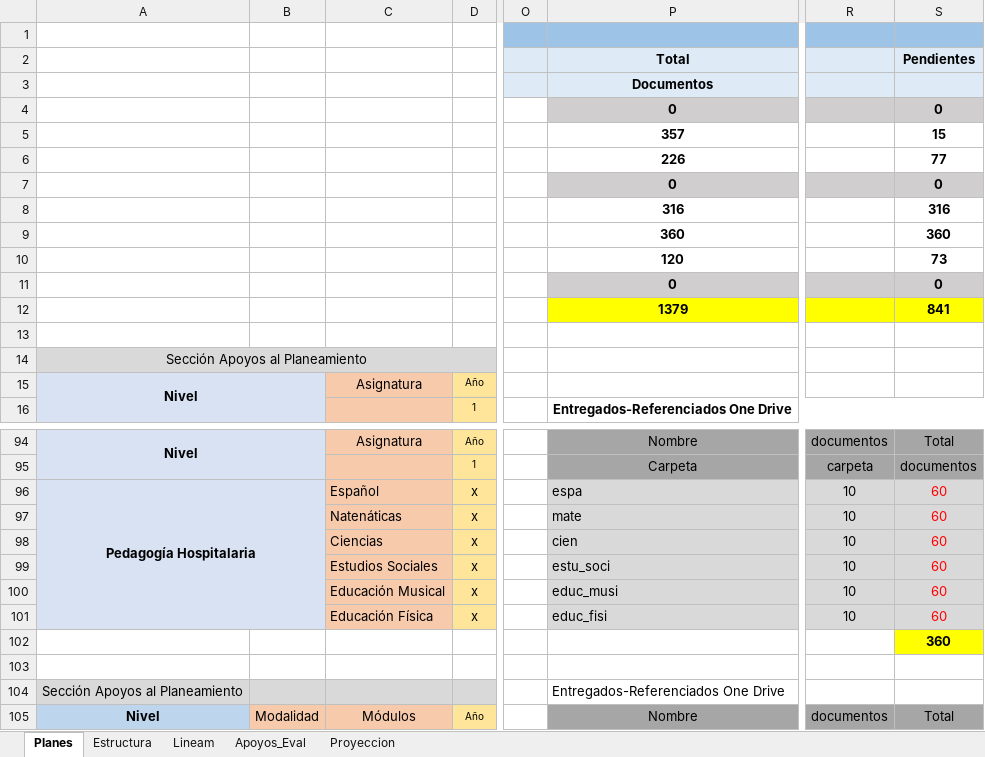
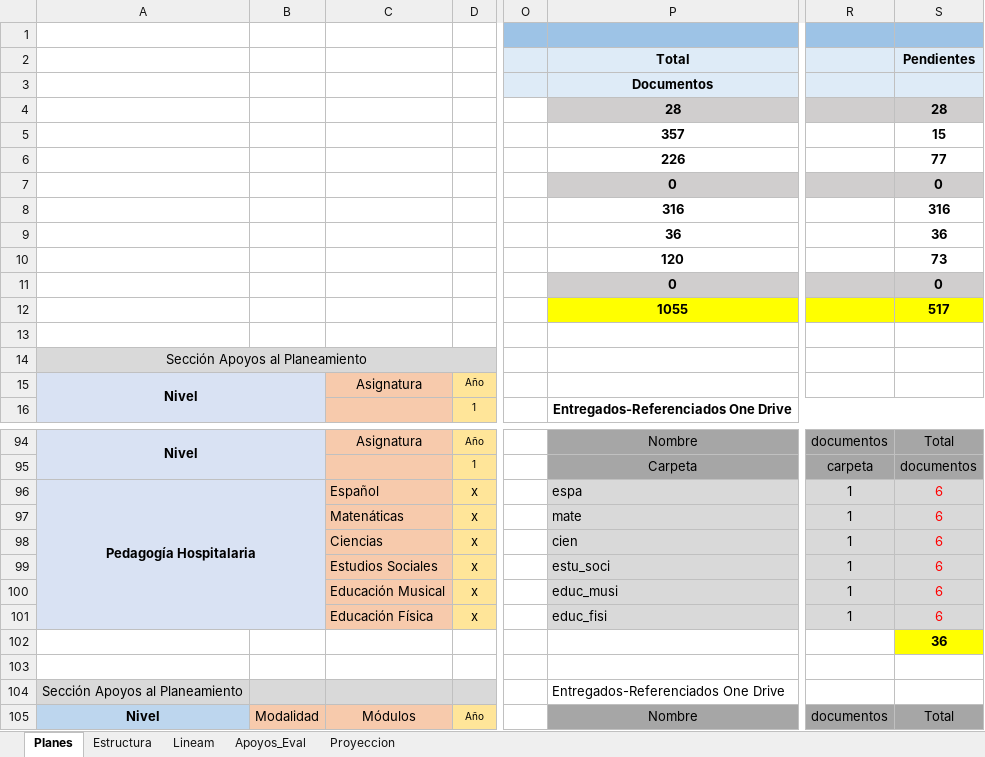
Before and after one commit to producciongespro/Faro, an Excel workbook: asset/Control GESPRO.xlsx, sheet Planes, drawn as a sheet; only a part is shown, gaps mark what is left out; values as stored, in another font and other column widths than the file's, no borders; the diff covers the shown part only; the diff names each change by its address in the sheet, - before the commit and + after, or states it on an @@ line.

```diff
--- a/asset/Control GESPRO.xlsx (sheet Planes)
+++ b/asset/Control GESPRO.xlsx (sheet Planes)
-P4: 0
+P4: 28
-S4: 0
+S4: 28
-P9: 360
+P9: 36
-S9: 360
+S9: 36
-P12: 1379
+P12: 1055
-S12: 841
+S12: 517
-R96:R101: 10
+R96:R101: 1
-S96:S101: 60
+S96:S101: 6
-C97: Natenáticas
+C97: Matenáticas
-S102: 360
+S102: 36
```
Also changed, not shown: other rows of this sheet, 1 other file.
